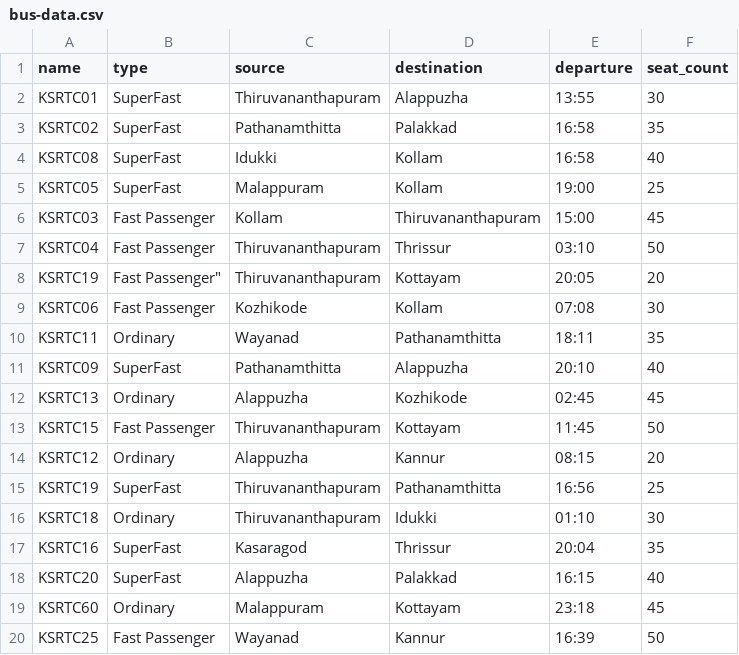
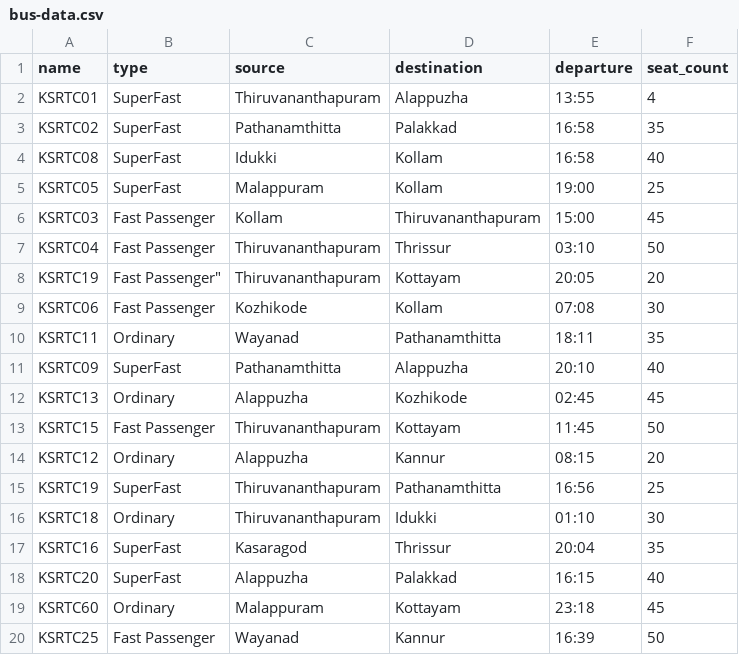
Before and after one commit to safar-byte/Bussin, a CSV file: CommonFiles/bus-data.csv, drawn as a sheet.

```diff
--- a/CommonFiles/bus-data.csv
+++ b/CommonFiles/bus-data.csv
@@ -1,3 +1,3 @@
 "name","type","source","destination","departure","seat_count"
-"KSRTC01","SuperFast","Thiruvananthapuram","Alappuzha","13:55","30"
+"KSRTC01","SuperFast","Thiruvananthapuram","Alappuzha","13:55","4"
 "KSRTC02","SuperFast","Pathanamthitta","Palakkad","16:58","35"
```
